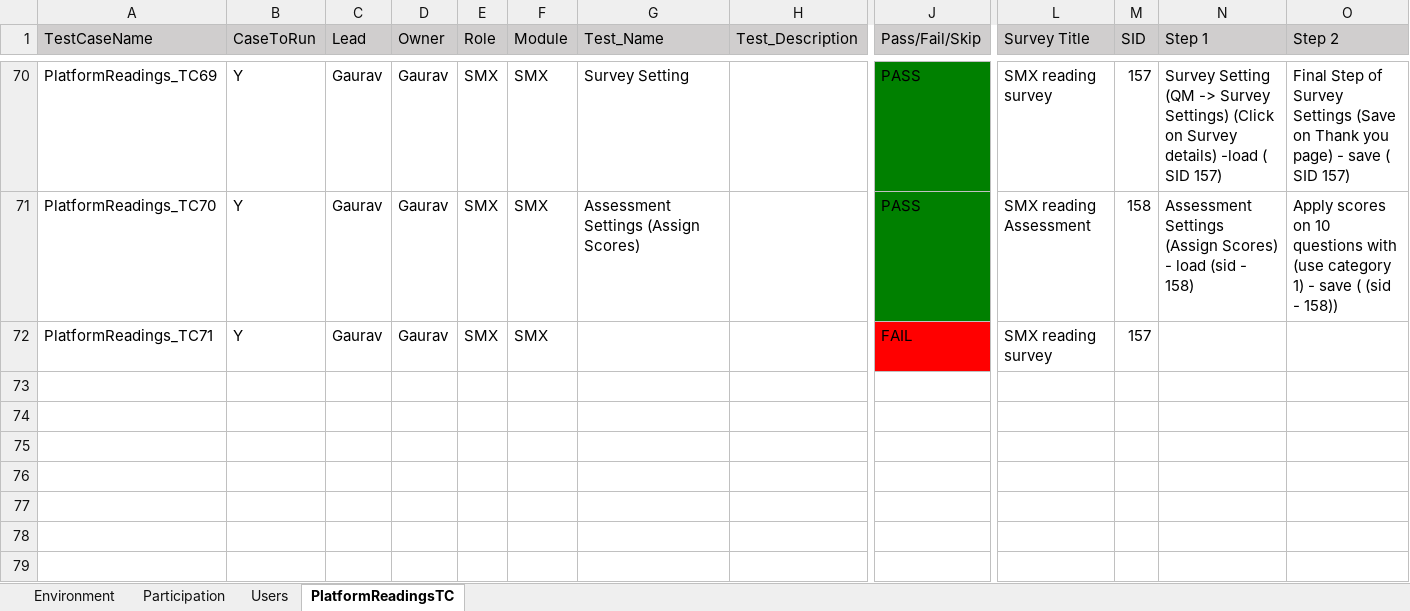
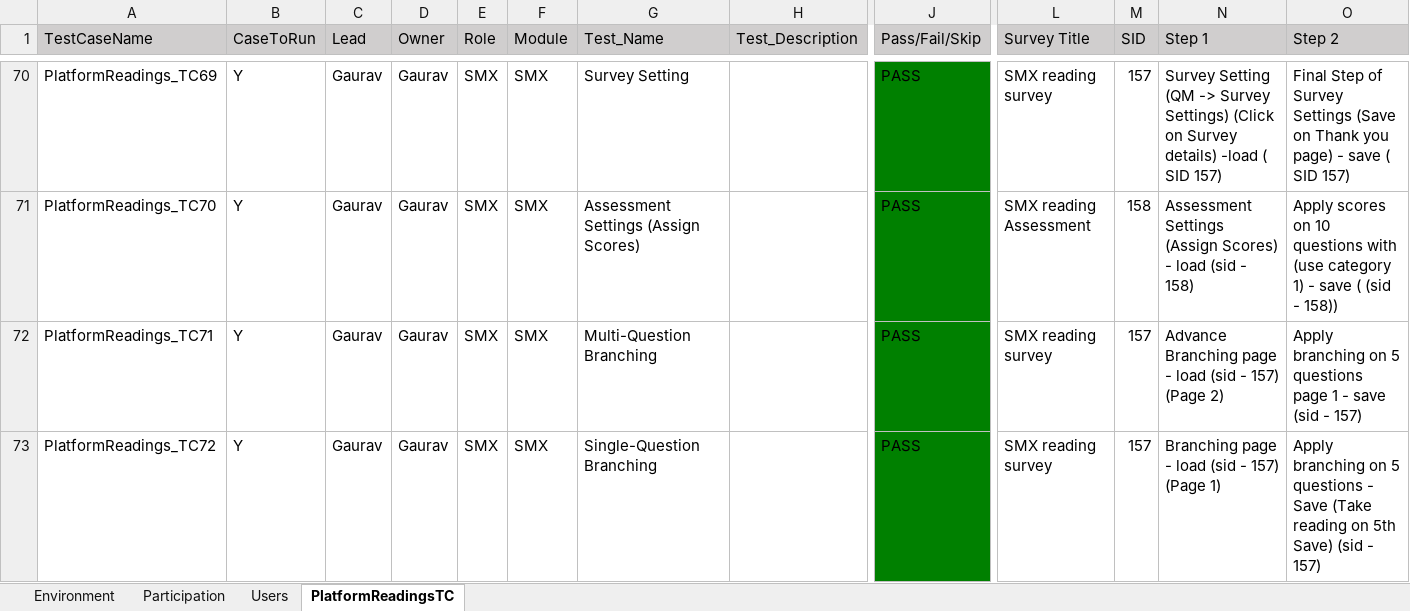
Before and after one commit to numankureshi/AuroraV2, an Excel workbook: Engage/Sogo-Performance/src/main/resources/excelfiles/Sogo_PlatformReadings.xlsx, sheet PlatformReadingsTC, drawn as a sheet; only a part is shown, gaps mark what is left out; values as stored, in another font and other column widths than the file's, no borders; rows hold the shown columns only; the diff names each change by its address in the sheet, - before the commit and + after, or states it on an @@ line.

Commit message:
Single and Multi-question branching reading added

```diff
--- a/Engage/Sogo-Performance/src/main/resources/excelfiles/Sogo_PlatformReadings.xlsx (sheet PlatformReadingsTC)
+++ b/Engage/Sogo-Performance/src/main/resources/excelfiles/Sogo_PlatformReadings.xlsx (sheet PlatformReadingsTC)
-G72 (Test_Name): (empty)
+G72 (Test_Name): Multi-Question Branching
-J72 (Pass/Fail/Skip): FAIL
+J72 (Pass/Fail/Skip): PASS
-J72 fill: #FF0000
+J72 fill: #008000
-N72 (Step 1): (empty)
+N72 (Step 1): Advance Branching page - load (sid - 157) (Page 2)
-O72 (Step 2): (empty)
+O72 (Step 2): Apply branching on 5 questions page 1 - save (sid - 157)
+row 73: PlatformReadings_TC72 | Y | Gaurav | Gaurav | SMX | SMX | Single-Question Branching |  | PASS | SMX reading survey | 157 | Branching page - load (sid - 157) (Page 1) | Apply branching on 5 questions - Save (Take reading on 5th Save) (sid - 157)
```
Also changed, not shown: 4 other files.
